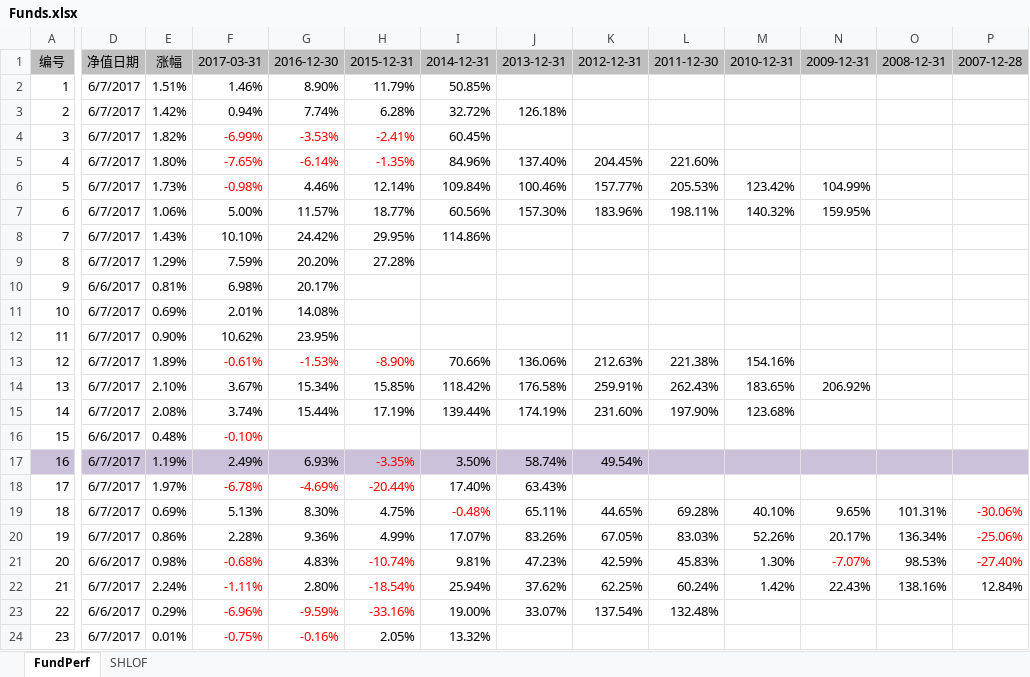
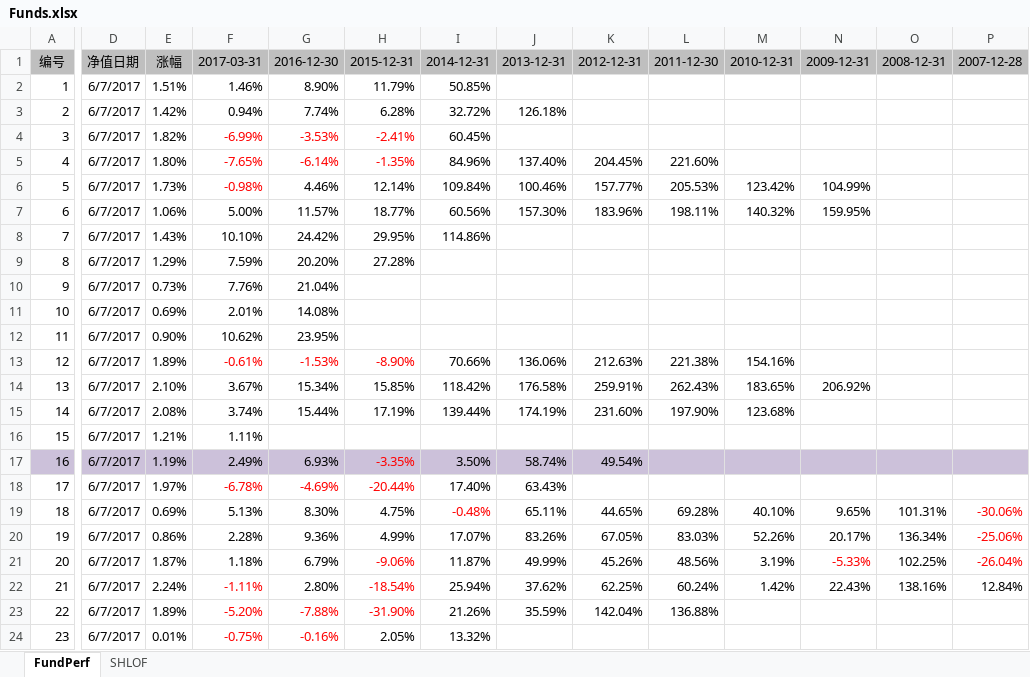
Before and after one commit to sh601857/QuantSamples, an Excel workbook: PortfolioMan/Funds.xlsx, sheet FundPerf, drawn as a sheet; only a part is shown, gaps mark what is left out; values as stored, in another font and other column widths than the file's, no borders; the diff covers the shown part only; the diff names each change by its address in the sheet, - before the commit and + after, or states it on an @@ line.

```diff
--- a/PortfolioMan/Funds.xlsx (sheet FundPerf)
+++ b/PortfolioMan/Funds.xlsx (sheet FundPerf)
-D10: 6/6/2017
+D10: 6/7/2017
-E10: 0.81%
+E10: 0.73%
-F10: 6.98%
+F10: 7.76%
-G10: 20.17%
+G10: 21.04%
-D16: 6/6/2017
+D16: 6/7/2017
-E16: 0.48%
+E16: 1.21%
-F16: -0.10%
+F16: 1.11%
-F16 text colour: #FF0000
+F16 text colour: black
-D21: 6/6/2017
+D21: 6/7/2017
-E21: 0.98%
+E21: 1.87%
-F21: -0.68%
+F21: 1.18%
-F21 text colour: #FF0000
+F21 text colour: black
-G21: 4.83%
+G21: 6.79%
-H21: -10.74%
+H21: -9.06%
-I21: 9.81%
+I21: 11.87%
-J21: 47.23%
+J21: 49.99%
-K21: 42.59%
+K21: 45.26%
-L21: 45.83%
+L21: 48.56%
-M21: 1.30%
+M21: 3.19%
-N21: -7.07%
+N21: -5.33%
-O21: 98.53%
+O21: 102.25%
-P21: -27.40%
+P21: -26.04%
-D23: 6/6/2017
+D23: 6/7/2017
-E23: 0.29%
+E23: 1.89%
-F23: -6.96%
+F23: -5.20%
-G23: -9.59%
+G23: -7.88%
-H23: -33.16%
+H23: -31.90%
-I23: 19.00%
+I23: 21.26%
-J23: 33.07%
+J23: 35.59%
-K23: 137.54%
+K23: 142.04%
-L23: 132.48%
+L23: 136.88%
```
Also changed, not shown: 1 edited cell elsewhere in this sheet, 5 other files.
